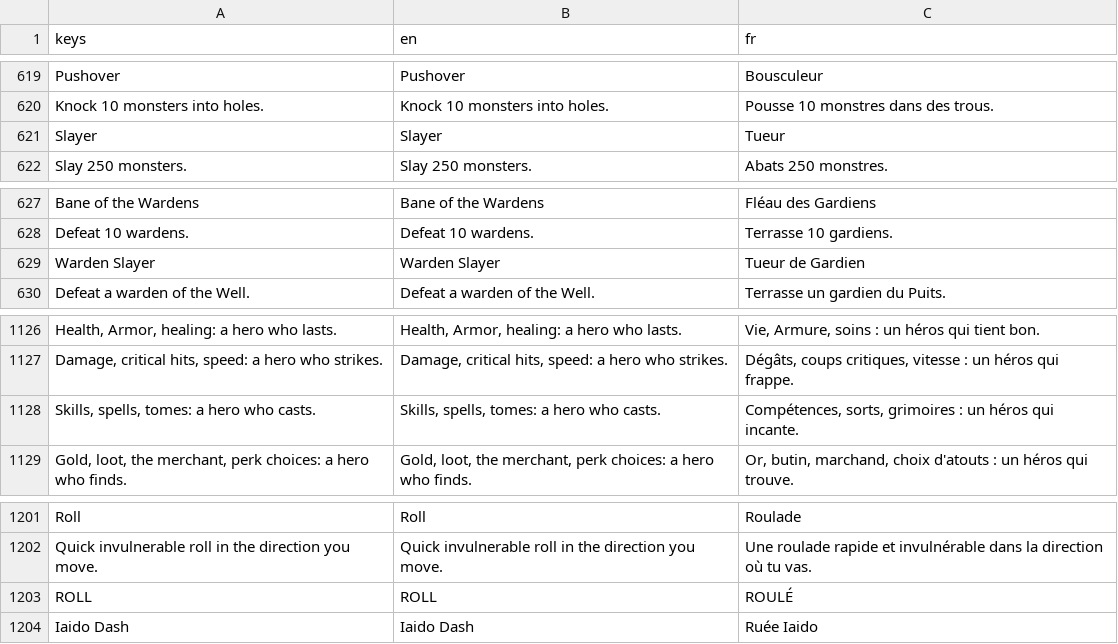
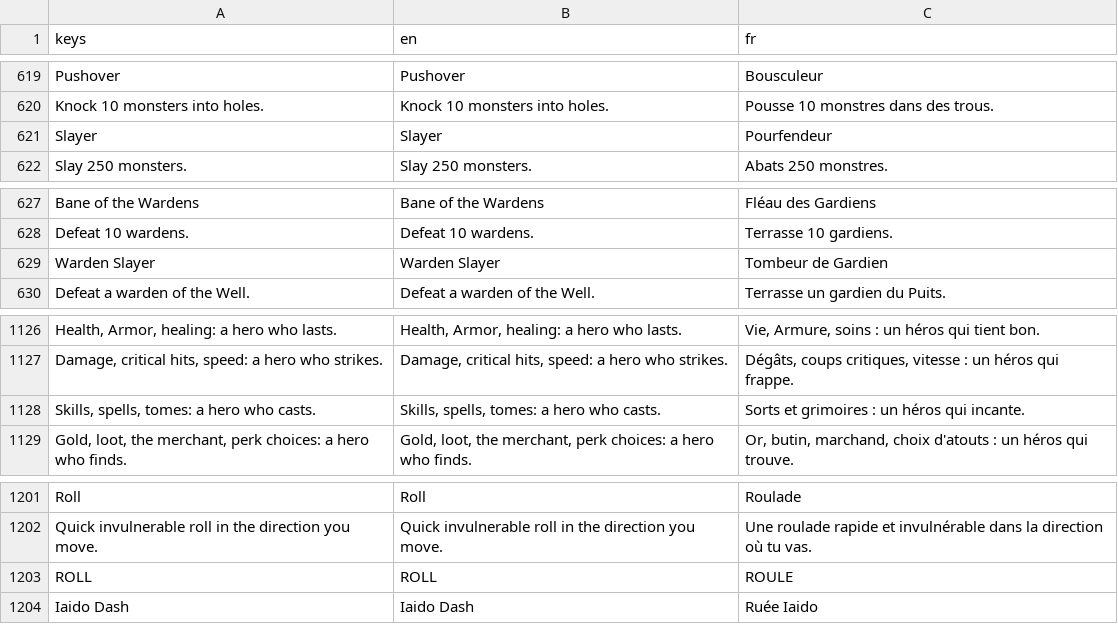
Before and after one commit to absolutezeroo/mini-rogulike, a CSV file: locale/strings.csv, drawn as a sheet; only a part is shown, gaps mark what is left out; the diff covers the shown part only; the diff names each change by its address in the sheet, - before the commit and + after, or states it on an @@ line.

```diff
--- a/locale/strings.csv
+++ b/locale/strings.csv
-C621 (fr): Tueur
+C621 (fr): Pourfendeur
-C629 (fr): Tueur de Gardien
+C629 (fr): Tombeur de Gardien
-C1128 (fr): Compétences, sorts, grimoires :…
+C1128 (fr): Sorts et grimoires :…
-C1203 (fr): ROULÉ
+C1203 (fr): ROULE
```
Also changed, not shown: 6 edited cells elsewhere in this file, 9 other files.
